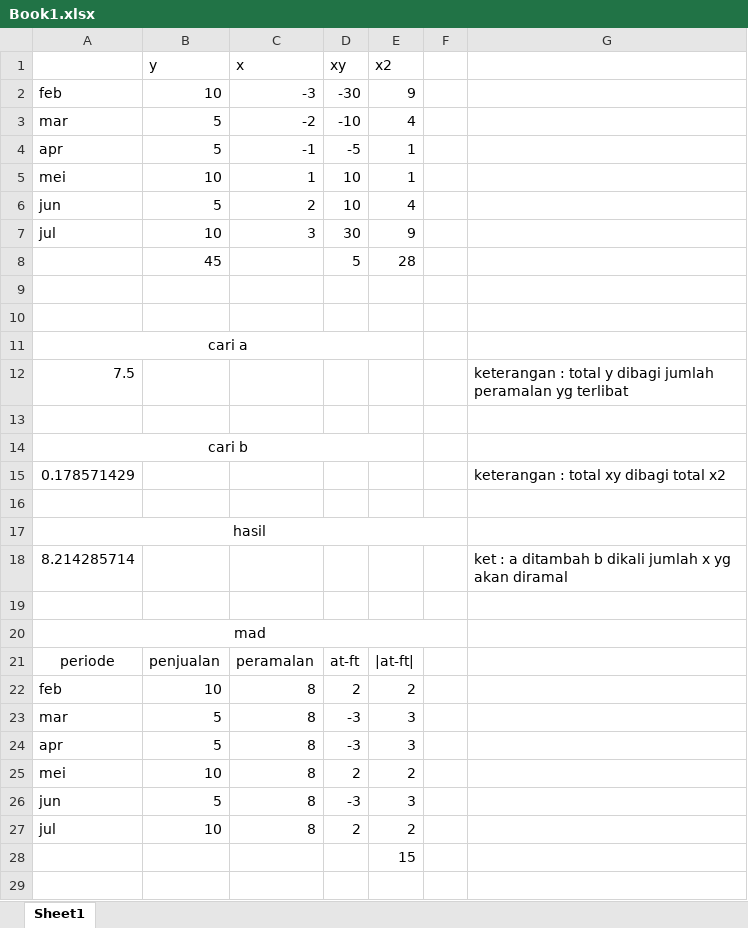
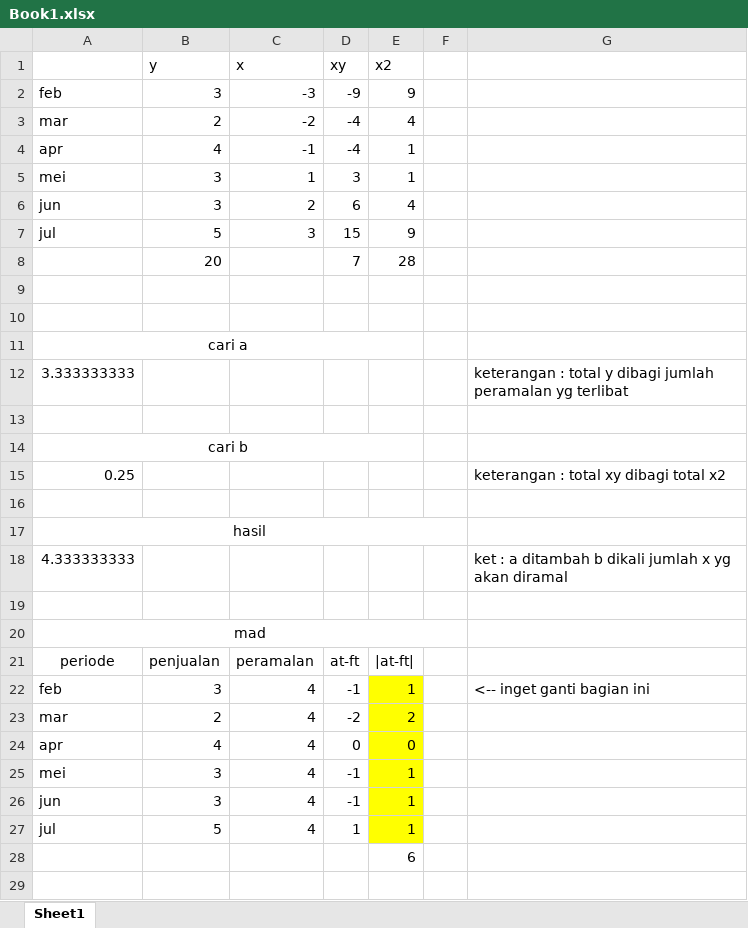
Before and after one commit to oktaputra21/laporan-ta, an Excel workbook: Book1.xlsx, sheet Sheet1, drawn as a sheet; only a part is shown; values as stored, in another font and other column widths than the file's, no borders; removed rows and columns are numbered as before the commit, all else as after; the diff covers the shown part only; the diff names each change by its address in the sheet, - before the commit and + after, or states it on an @@ line.

Commit message:
Add files via upload

```diff
--- a/Book1.xlsx (sheet Sheet1)
+++ b/Book1.xlsx (sheet Sheet1)
-B2 (y): 10
+B2 (y): 3
-D2 (xy): -30
+D2 (xy): -9
-B3 (y): 5
+B3 (y): 2
-D3 (xy): -10
+D3 (xy): -4
-B4 (y): 5
+B4 (y): 4
-D4 (xy): -5
+D4 (xy): -4
-B5 (y): 10
+B5 (y): 3
-D5 (xy): 10
+D5 (xy): 3
-B6 (y): 5
+B6 (y): 3
-D6 (xy): 10
+D6 (xy): 6
-B7 (y): 10
+B7 (y): 5
-D7 (xy): 30
+D7 (xy): 15
-row 8:  | 45 |  | 5 | 28
+row 8:  | 20 |  | 7 | 28
-A12: 7.5
+A12: 3.333333333
-A15: 0.178571429
+A15: 0.25
-A18: 8.214285714
+A18: 4.333333333
-row 22: feb | 10 | 8 | 2 | 2
-row 23: mar | 5 | 8 | -3 | 3
-row 24: apr | 5 | 8 | -3 | 3
-row 25: mei | 10 | 8 | 2 | 2
-row 26: jun | 5 | 8 | -3 | 3
-row 27: jul | 10 | 8 | 2 | 2
+row 22: feb | 3 | 4 | -1 | 1 |  | <-- inget ganti bagian ini
+row 23: mar | 2 | 4 | -2 | 2
+row 24: apr | 4 | 4 | 0 | 0
+row 25: mei | 3 | 4 | -1 | 1
+row 26: jun | 3 | 4 | -1 | 1
+row 27: jul | 5 | 4 | 1 | 1
-E28 (x2): 15
+E28 (x2): 6
```
Also changed, not shown: 2 added rows, 1 removed row and 1 edited cell elsewhere in this sheet.
